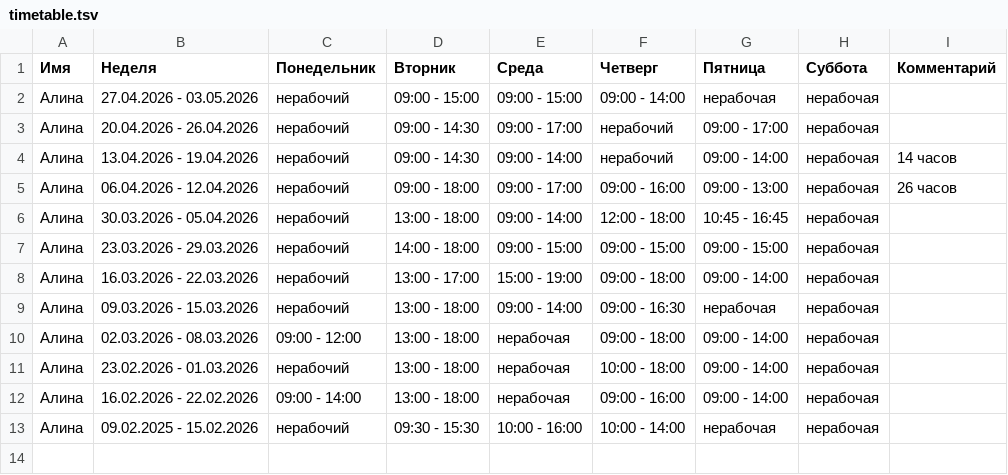
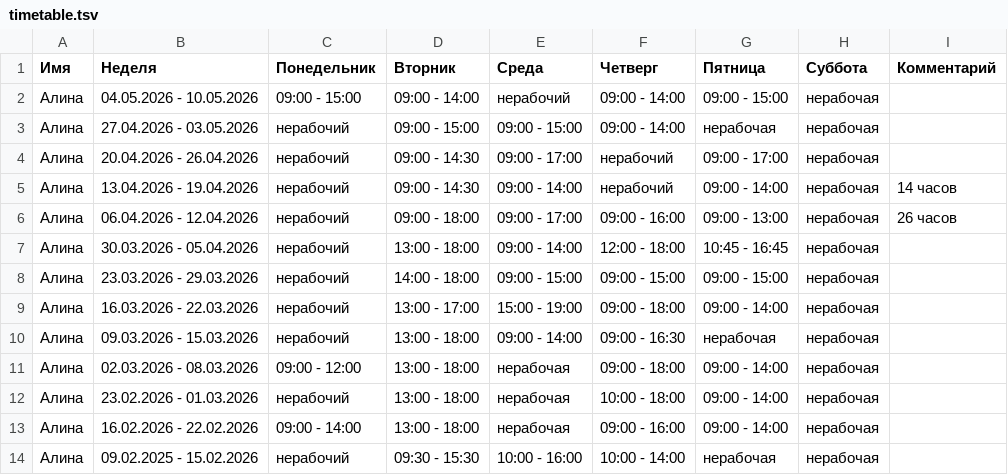
Before and after one commit to oadb-ds-da/timetable, a TSV file: timetable.tsv, drawn as a sheet.

Commit message:
Update timetable.tsv

```diff
--- a/timetable.tsv
+++ b/timetable.tsv
@@ -1,2 +1,3 @@
 Имя	Неделя	Понедельник	Вторник	Среда	Четверг	Пятница	Суббота	Комментарий
+Алина	04.05.2026 - 10.05.2026	09:00 - 15:00	09:00 - 14:00	нерабочий	09:00 - 14:00	09:00 - 15:00	нерабочая	
 Алина	27.04.2026 - 03.05.2026	нерабочий	09:00 - 15:00	09:00 - 15:00	09:00 - 14:00	нерабочая	нерабочая	
```
